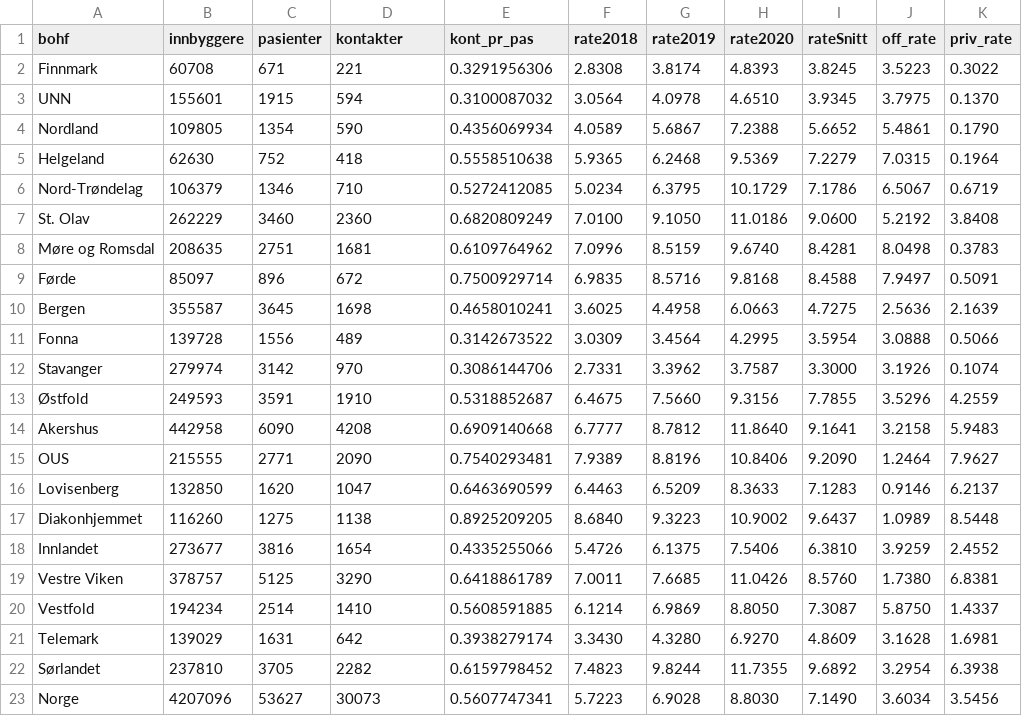
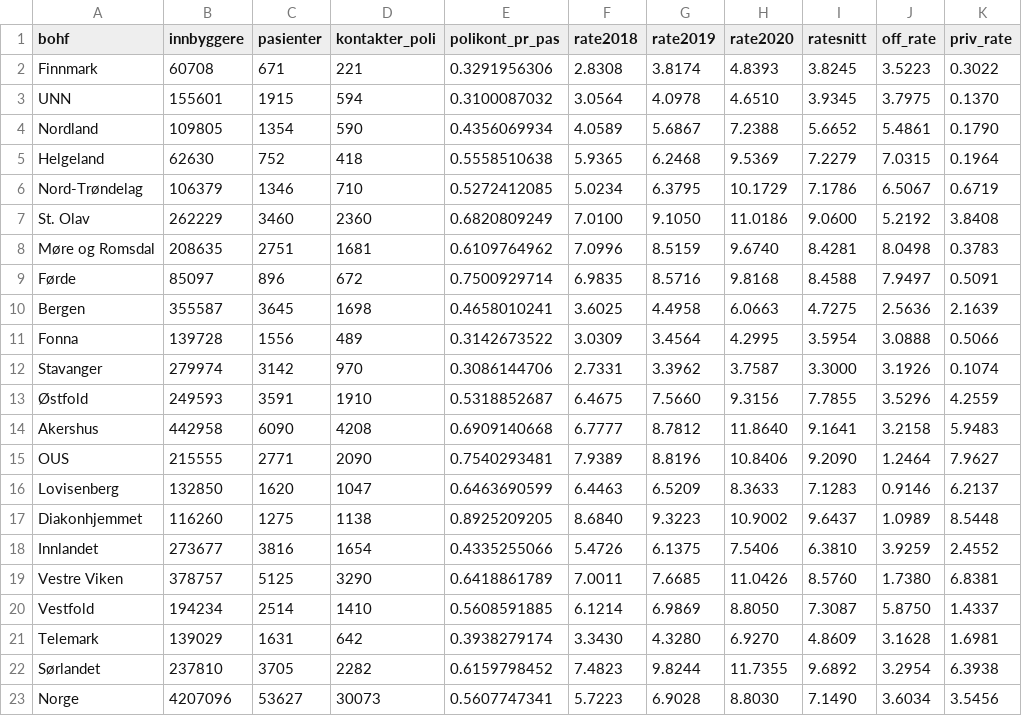
Before and after one commit to mong/hamongts, a CSV file: public/data/Migrene_2poli_alle.csv, drawn as a sheet; only a part is shown; the diff names each change by its address in the sheet, - before the commit and + after, or states it on an @@ line.

```diff
--- a/public/data/Migrene_2poli_alle.csv
+++ b/public/data/Migrene_2poli_alle.csv
-D1: kontakter
+D1: kontakter_poli
-E1: kont_pr_pas
+E1: polikont_pr_pas
-I1: rateSnitt
+I1: ratesnitt
```
Also changed, not shown: public/data/MS_2akutt_alle.csv, public/data/epilepsi_2poli_alle.csv, 18 other files.
